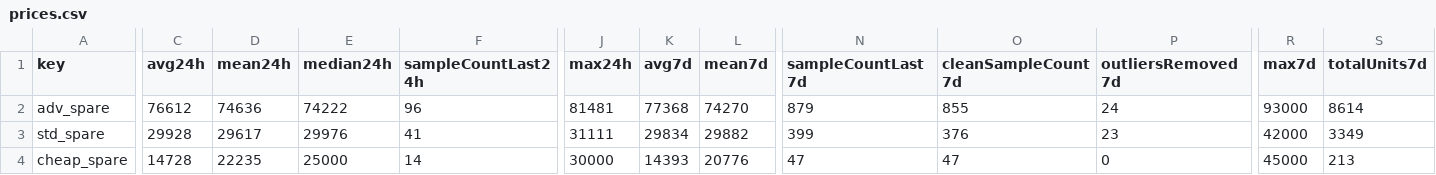
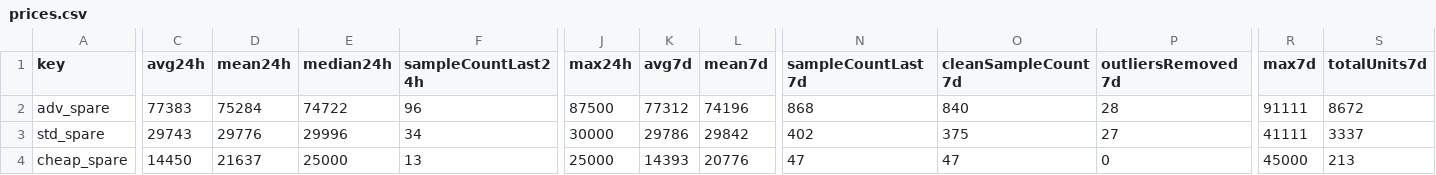
Before and after one commit to 4bidden-knowledge/Stalcrafter-X, a CSV file: prices.csv, drawn as a sheet; only a part is shown, gaps mark what is left out; the diff covers the shown part only; the diff names each change by its address in the sheet, - before the commit and + after, or states it on an @@ line.

Commit message:
Update prices.json (auto)

```diff
--- a/prices.csv
+++ b/prices.csv
-C2 (avg24h): 76612
+C2 (avg24h): 77383
-D2 (mean24h): 74636
+D2 (mean24h): 75284
-E2 (median24h): 74222
+E2 (median24h): 74722
-J2 (max24h): 81481
+J2 (max24h): 87500
-K2 (avg7d): 77368
+K2 (avg7d): 77312
-L2 (mean7d): 74270
+L2 (mean7d): 74196
-N2 (sampleCountLast7d): 879
+N2 (sampleCountLast7d): 868
-O2 (cleanSampleCount7d): 855
+O2 (cleanSampleCount7d): 840
-P2 (outliersRemoved7d): 24
+P2 (outliersRemoved7d): 28
-R2 (max7d): 93000
+R2 (max7d): 91111
-S2 (totalUnits7d): 8614
+S2 (totalUnits7d): 8672
-C3 (avg24h): 29928
+C3 (avg24h): 29743
-D3 (mean24h): 29617
+D3 (mean24h): 29776
-E3 (median24h): 29976
+E3 (median24h): 29996
-F3 (sampleCountLast24h): 41
+F3 (sampleCountLast24h): 34
-J3 (max24h): 31111
+J3 (max24h): 30000
-K3 (avg7d): 29834
+K3 (avg7d): 29786
-L3 (mean7d): 29882
+L3 (mean7d): 29842
-N3 (sampleCountLast7d): 399
+N3 (sampleCountLast7d): 402
-O3 (cleanSampleCount7d): 376
+O3 (cleanSampleCount7d): 375
-P3 (outliersRemoved7d): 23
+P3 (outliersRemoved7d): 27
-R3 (max7d): 42000
+R3 (max7d): 41111
-S3 (totalUnits7d): 3349
+S3 (totalUnits7d): 3337
-C4 (avg24h): 14728
+C4 (avg24h): 14450
-D4 (mean24h): 22235
+D4 (mean24h): 21637
-F4 (sampleCountLast24h): 14
+F4 (sampleCountLast24h): 13
-J4 (max24h): 30000
+J4 (max24h): 25000
```
Also changed, not shown: 69 edited cells elsewhere in this file, 2 other files.
